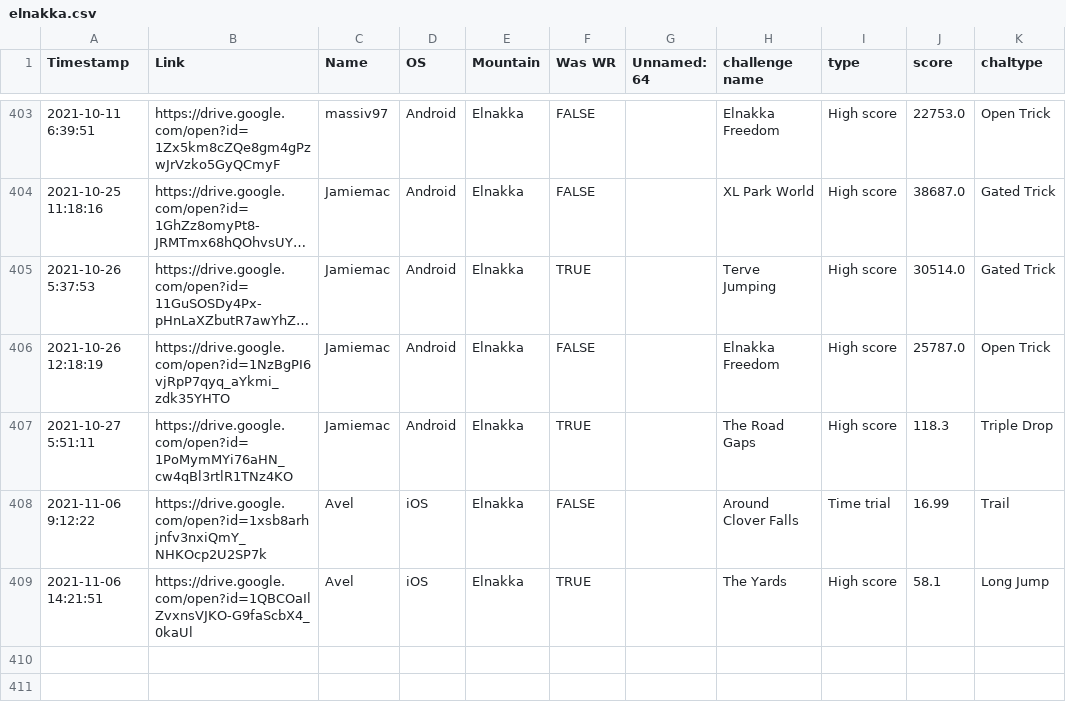
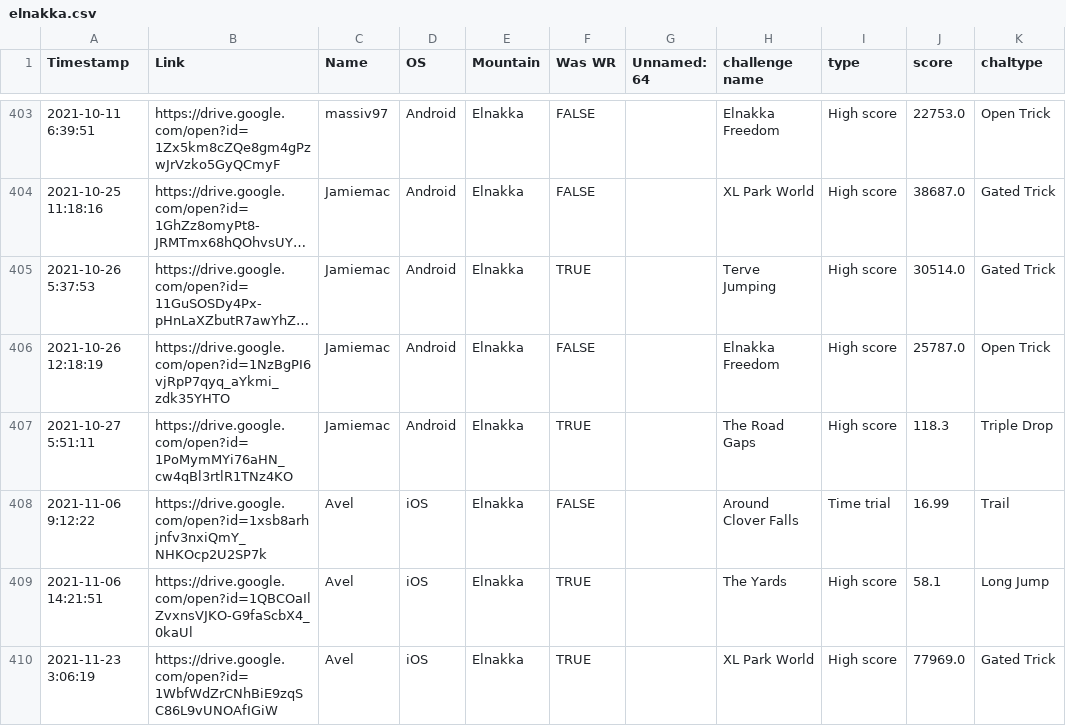
Before and after one commit to hschindele/gmaapp, a CSV file: data/elnakka.csv, drawn as a sheet; only a part is shown, gaps mark what is left out; long unchanged cells end in ….

```diff
--- a/data/elnakka.csv
+++ b/data/elnakka.csv
@@ -409 +409,2 @@ Timestamp,Link,Name,OS,Mountain,Was WR,Unnamed: 64,challenge name,type,score,cha
 2021-11-06 14:21:51,https://drive.google.com/open?id=1QBCOaIlZvxnsVJKO-G9faScbX4_0kaUl,Avel,iOS,Elnakka,TRUE,,The Yards,High score,58.1,Long Jump
+2021-11-23 3:06:19,https://drive.google.com/open?id=1WbfWdZrCNhBiE9zqSC86L9vUNOAfIGiW,Avel,iOS,Elnakka,TRUE,,XL Park World,High score,77969.0,Gated Trick
```
Also changed, not shown: data/gmaraw.csv, data/hirschalm.csv, 25 other files.
